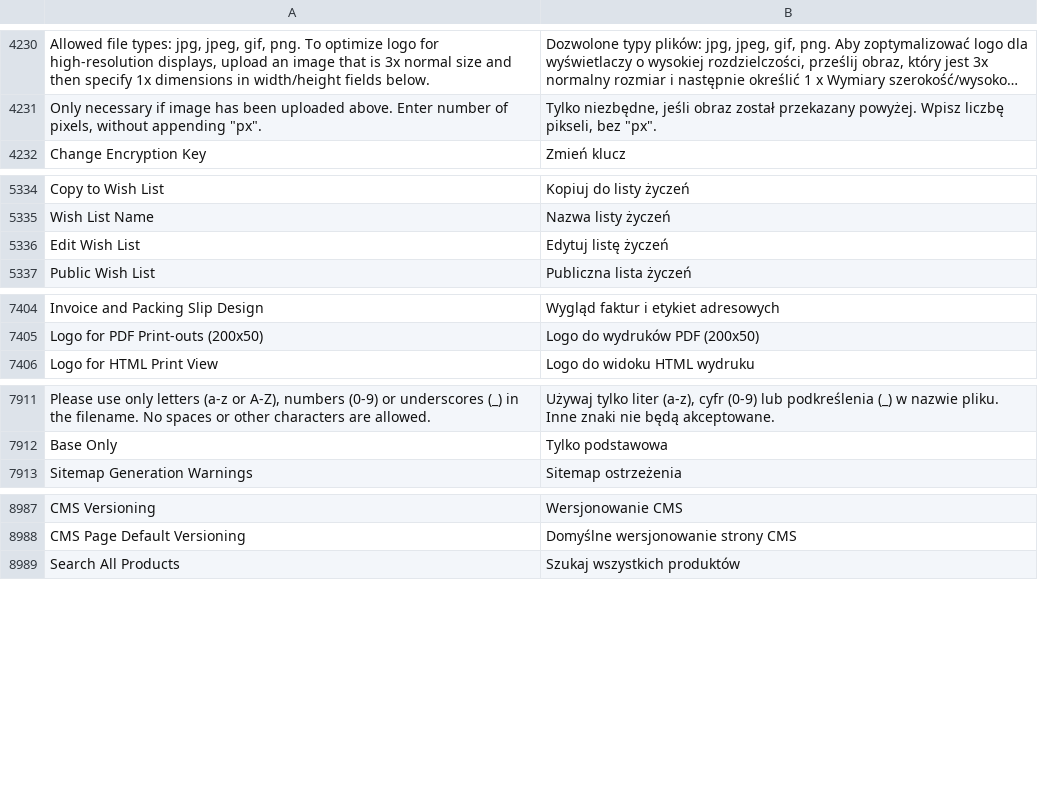
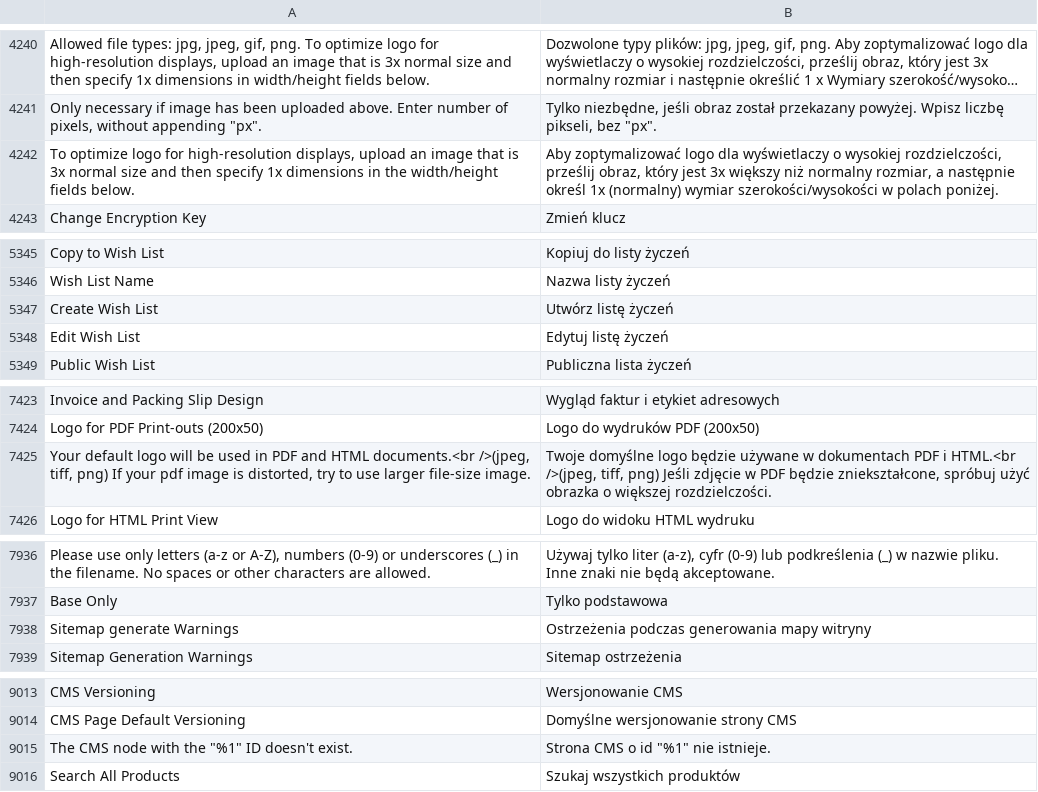
Before and after one commit to magento-l10n/language-pl_PL, a CSV file: pl_PL.csv, drawn as a sheet; only a part is shown, gaps mark what is left out; long unchanged cells end in …; the diff covers the shown part only; the diff names each change by its address in the sheet, - before the commit and + after, or states it on an @@ line.

```diff
--- a/pl_PL.csv
+++ b/pl_PL.csv
+row 4242: To optimize logo for high-resolution displays, upload an image that is 3x normal size and then specify 1x dimensions in the width/height fields below. | Aby zoptymalizować logo dla wyświetlaczy o wysokiej rozdzielczości, prześlij obraz, który jest 3x większy niż normalny rozmiar, a następnie określ 1x (normalny) wymiar szerokości/wysokości w polach poniżej.
+row 5347: Create Wish List | Utwórz listę życzeń
+row 7425: Your default logo will be used in PDF and HTML documents.<br />(jpeg, tiff, png) If your pdf image is distorted, try to use larger file-size image. | Twoje domyślne logo będzie używane w dokumentach PDF i HTML.<br />(jpeg, tiff, png) Jeśli zdjęcie w PDF będzie zniekształcone, spróbuj użyć obrazka o większej rozdzielczości.
+row 7938: Sitemap generate Warnings | Ostrzeżenia podczas generowania mapy witryny
+row 9015: The CMS node with the "%1" ID doesn't exist. | Strona CMS o id "%1" nie istnieje.
```
Also changed, not shown: 23 added rows elsewhere in this file, 1 other file.
